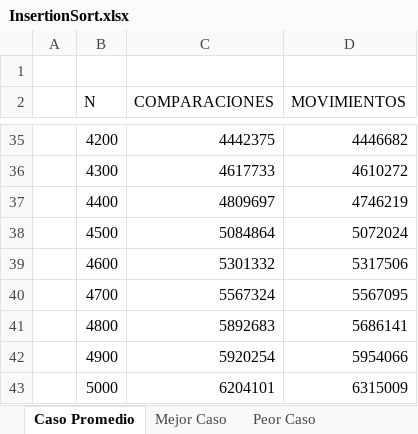
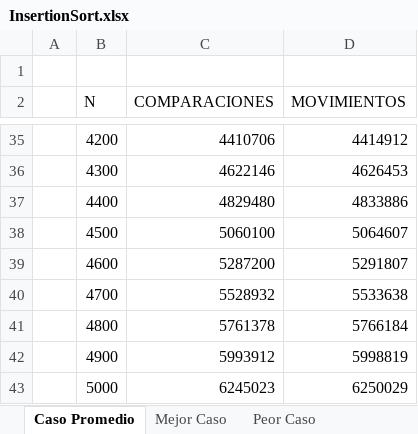
Before and after one commit to LiliaLobato/EstrategiasAlgoritmicas, an Excel workbook: EjerciciosClase/InsertionSort.xlsx, sheet Caso Promedio, drawn as a sheet; only a part is shown, gaps mark what is left out; values as stored, in another font and other column widths than the file's, no borders; charts and pictures not drawn; the diff covers the shown part only; the diff names each change by its address in the sheet, - before the commit and + after, or states it on an @@ line.

Commit message:
Selection Sort

```diff
--- a/EjerciciosClase/InsertionSort.xlsx (sheet Caso Promedio)
+++ b/EjerciciosClase/InsertionSort.xlsx (sheet Caso Promedio)
-C35 (COMPARACIONES): 4442375
+C35 (COMPARACIONES): 4410706
-D35 (MOVIMIENTOS): 4446682
+D35 (MOVIMIENTOS): 4414912
-C36 (COMPARACIONES): 4617733
+C36 (COMPARACIONES): 4622146
-D36 (MOVIMIENTOS): 4610272
+D36 (MOVIMIENTOS): 4626453
-C37 (COMPARACIONES): 4809697
+C37 (COMPARACIONES): 4829480
-D37 (MOVIMIENTOS): 4746219
+D37 (MOVIMIENTOS): 4833886
-C38 (COMPARACIONES): 5084864
+C38 (COMPARACIONES): 5060100
-D38 (MOVIMIENTOS): 5072024
+D38 (MOVIMIENTOS): 5064607
-C39 (COMPARACIONES): 5301332
+C39 (COMPARACIONES): 5287200
-D39 (MOVIMIENTOS): 5317506
+D39 (MOVIMIENTOS): 5291807
-C40 (COMPARACIONES): 5567324
+C40 (COMPARACIONES): 5528932
-D40 (MOVIMIENTOS): 5567095
+D40 (MOVIMIENTOS): 5533638
-C41 (COMPARACIONES): 5892683
+C41 (COMPARACIONES): 5761378
-D41 (MOVIMIENTOS): 5686141
+D41 (MOVIMIENTOS): 5766184
-C42 (COMPARACIONES): 5920254
+C42 (COMPARACIONES): 5993912
-D42 (MOVIMIENTOS): 5954066
+D42 (MOVIMIENTOS): 5998819
-C43 (COMPARACIONES): 6204101
+C43 (COMPARACIONES): 6245023
-D43 (MOVIMIENTOS): 6315009
+D43 (MOVIMIENTOS): 6250029
```
Also changed, not shown: 64 edited cells elsewhere in this sheet, sheet Mejor Caso, charts or pictures, 2 other files.
